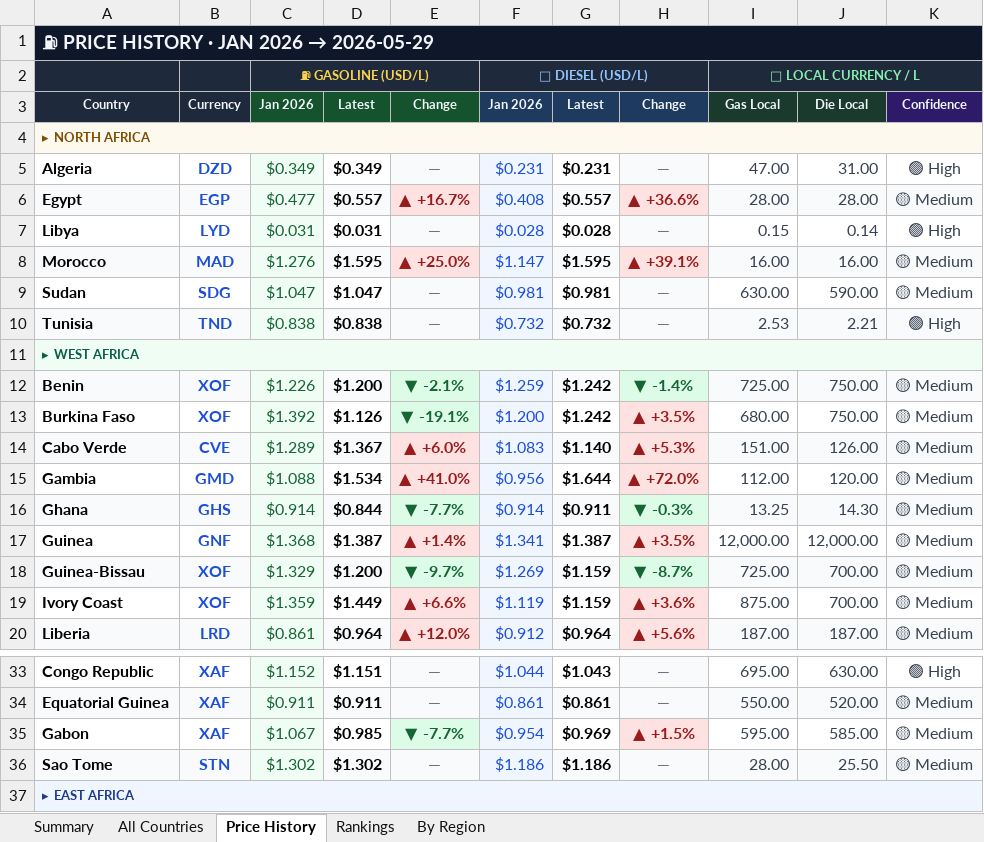
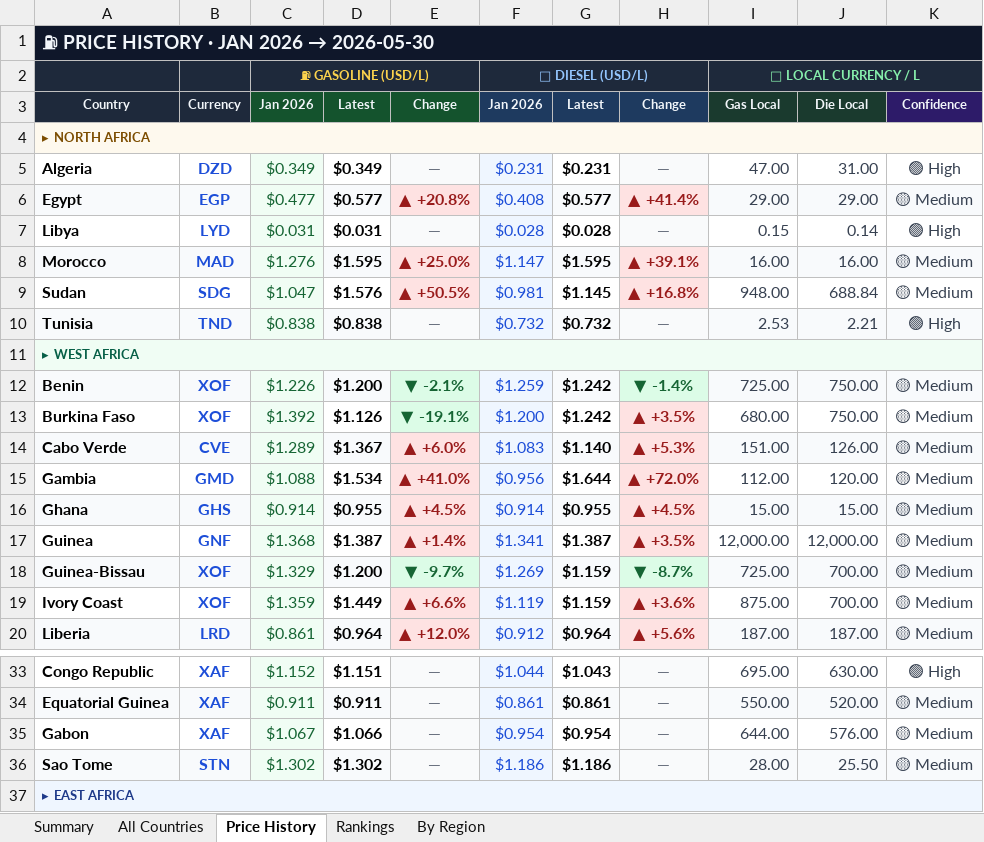
Before and after one commit to Data-Innovation-For-Africa/africa-fuel-tracker, an Excel workbook: africa_fuel_tracker_latest.xlsx, sheet Price History, drawn as a sheet; only a part is shown, gaps mark what is left out; values as stored, in another font and other column widths than the file's, no borders; conditional formats not drawn; the diff covers the shown part only; the diff names each change by its address in the sheet, - before the commit and + after, or states it on an @@ line.

```diff
--- a/africa_fuel_tracker_latest.xlsx (sheet Price History)
+++ b/africa_fuel_tracker_latest.xlsx (sheet Price History)
@@ A1: ⛽ PRICE HISTORY · JAN 2026 → 2026-05-29 → ⛽ PRICE HISTORY · JAN 2026 → 2026-05-30 @@
-D6: $0.557
+D6: $0.577
-E6: ▲ +16.7%
+E6: ▲ +20.8%
-G6: $0.557
+G6: $0.577
-H6: ▲ +36.6%
+H6: ▲ +41.4%
-I6: 28.00
+I6: 29.00
-J6: 28.00
+J6: 29.00
-D9: $1.047
+D9: $1.576
-E9: —
+E9: ▲ +50.5%
@@ E9 fill: #F9FAFB → #FEE2E2, text colour: #6B7280 → #991B1B @@
-G9: $0.981
+G9: $1.145
-H9: —
+H9: ▲ +16.8%
@@ H9 fill: #F9FAFB → #FEE2E2, text colour: #6B7280 → #991B1B @@
-I9: 630.00
+I9: 948.00
-J9: 590.00
+J9: 688.84
-D16: $0.844
+D16: $0.955
-E16: ▼ -7.7%
+E16: ▲ +4.5%
@@ E16 fill: #DCFCE7 → #FEE2E2, text colour: #166534 → #991B1B @@
-G16: $0.911
+G16: $0.955
-H16: ▼ -0.3%
+H16: ▲ +4.5%
@@ H16 fill: #DCFCE7 → #FEE2E2, text colour: #166534 → #991B1B @@
-I16: 13.25
+I16: 15.00
-J16: 14.30
+J16: 15.00
-D35: $0.985
+D35: $1.066
-E35: ▼ -7.7%
+E35: —
@@ E35 fill: #DCFCE7 → #F9FAFB, text colour: #166534 → #6B7280 @@
-G35: $0.969
+G35: $0.954
-H35: ▲ +1.5%
+H35: —
@@ H35 fill: #FEE2E2 → #F9FAFB, text colour: #991B1B → #6B7280 @@
-I35: 595.00
+I35: 644.00
-J35: 585.00
+J35: 576.00
```
Also changed, not shown: 6 edited cells elsewhere in this sheet, sheet Rankings, sheet By Region, sheet All Countries, sheet Summary, 3 other files.
